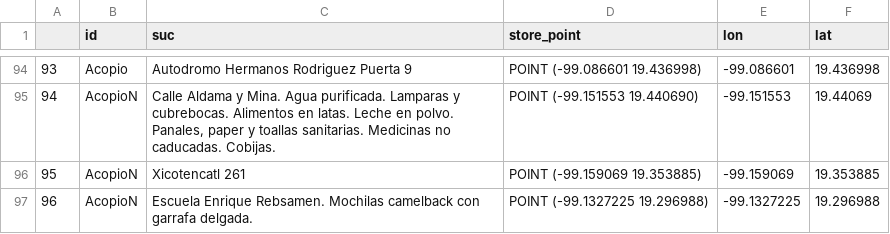
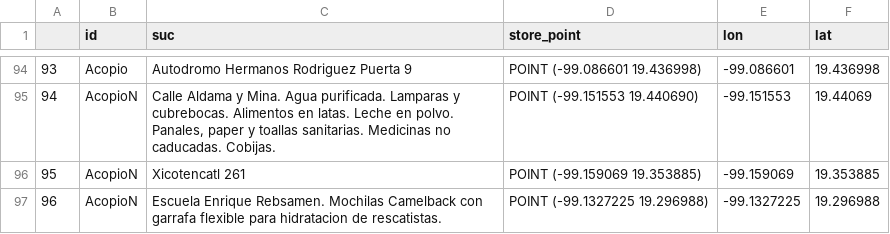
Before and after one commit to PonderaLab/19septiembre, a CSV file: mapa/templates/mapa/db_all_db.csv, drawn as a sheet; only a part is shown, gaps mark what is left out.

Commit message:
camel

```diff
--- a/mapa/templates/mapa/db_all_db.csv
+++ b/mapa/templates/mapa/db_all_db.csv
@@ -96,2 +96,2 @@
 95,AcopioN,Xicotencatl 261,POINT (-99.159069 19.353885),-99.159069,19.353885
-96,AcopioN,Escuela Enrique Rebsamen. Mochilas camelback con garrafa delgada.,POINT (-99.1327225 19.296988),-99.1327225,19.296988
+96,AcopioN,Escuela Enrique Rebsamen. Mochilas Camelback con garrafa flexible para hidratacion de rescatistas.,POINT (-99.1327225 19.296988),-99.1327225,19.296988
```
